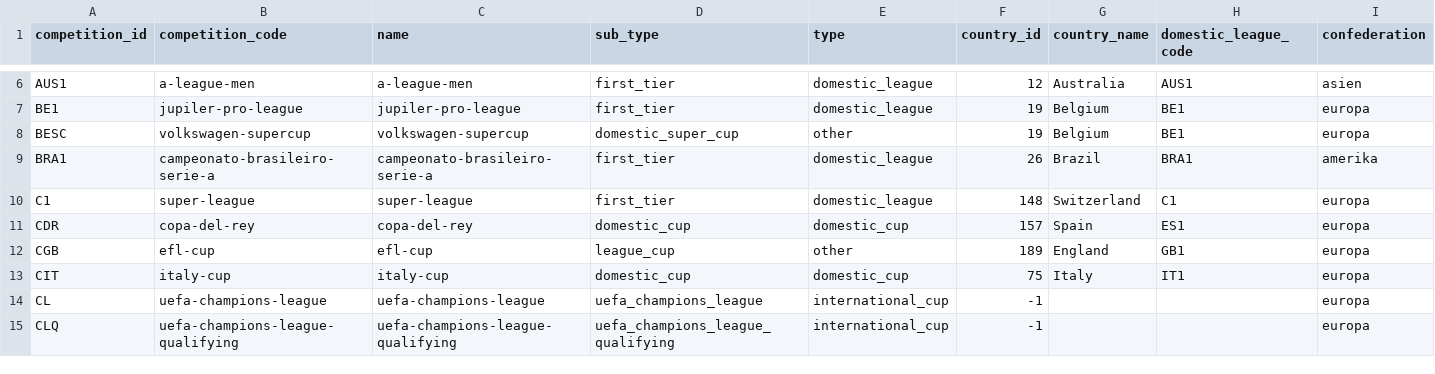
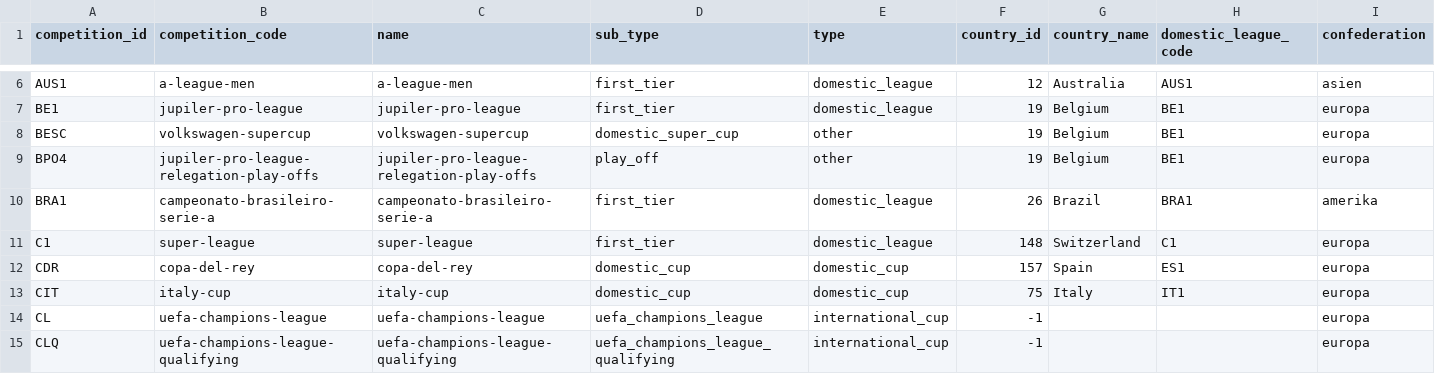
Before and after one commit to egechn/Player-Profile-Replacement-Engine, a CSV file: data/raw/transfermarkt/competitions.csv, drawn as a sheet; only a part is shown, gaps mark what is left out; removed rows and columns are numbered as before the commit, all else as after; rows hold the shown columns only; the diff covers the shown part only; the diff names each change by its address in the sheet, - before the commit and + after, or states it on an @@ line.

```diff
--- a/data/raw/transfermarkt/competitions.csv
+++ b/data/raw/transfermarkt/competitions.csv
+row 9: BPO4 | jupiler-pro-league-relegation-play-offs | jupiler-pro-league-relegation-play-offs | play_off | other | 19 | Belgium | BE1 | europa
-row 12: CGB | efl-cup | efl-cup | league_cup | other | 189 | England | GB1 | europa
```
Also changed, not shown: 2 added rows, 4 removed rows and 7 edited cells elsewhere in this file, 11 other files.
